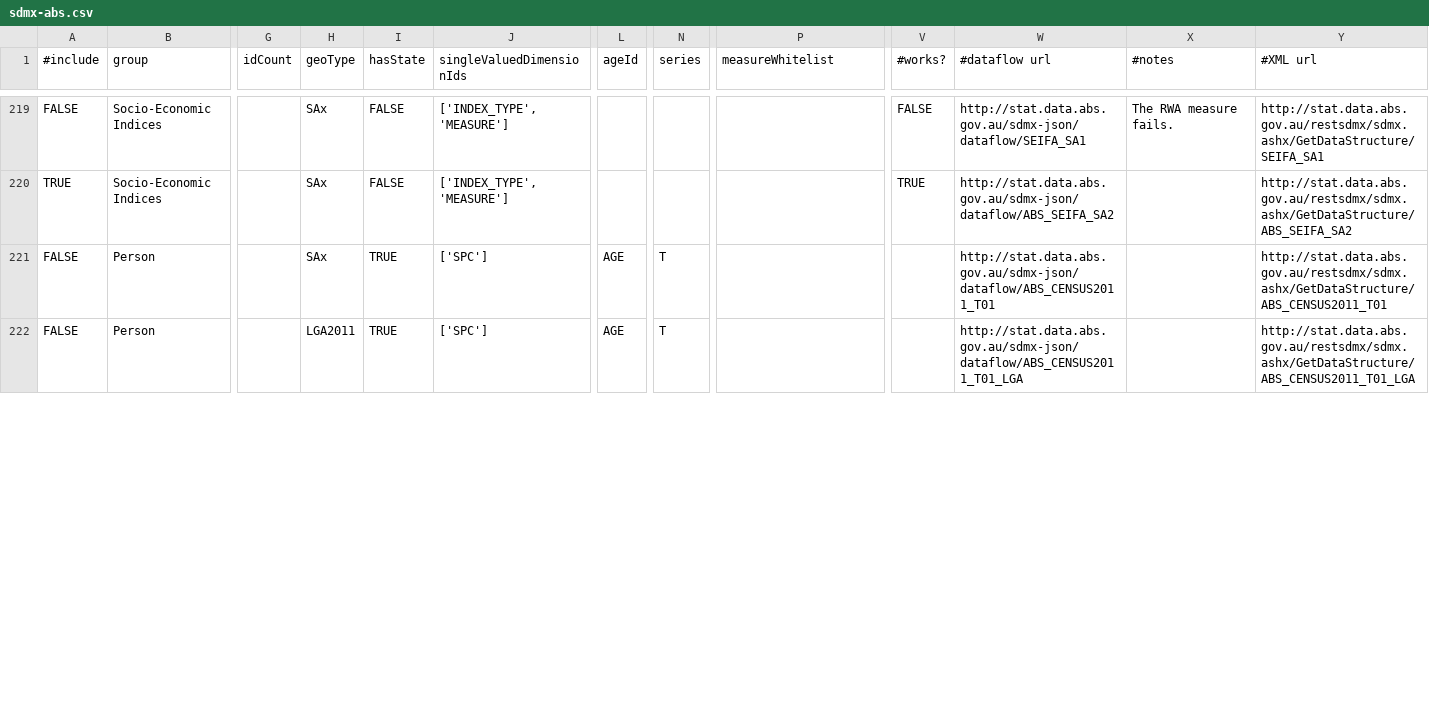
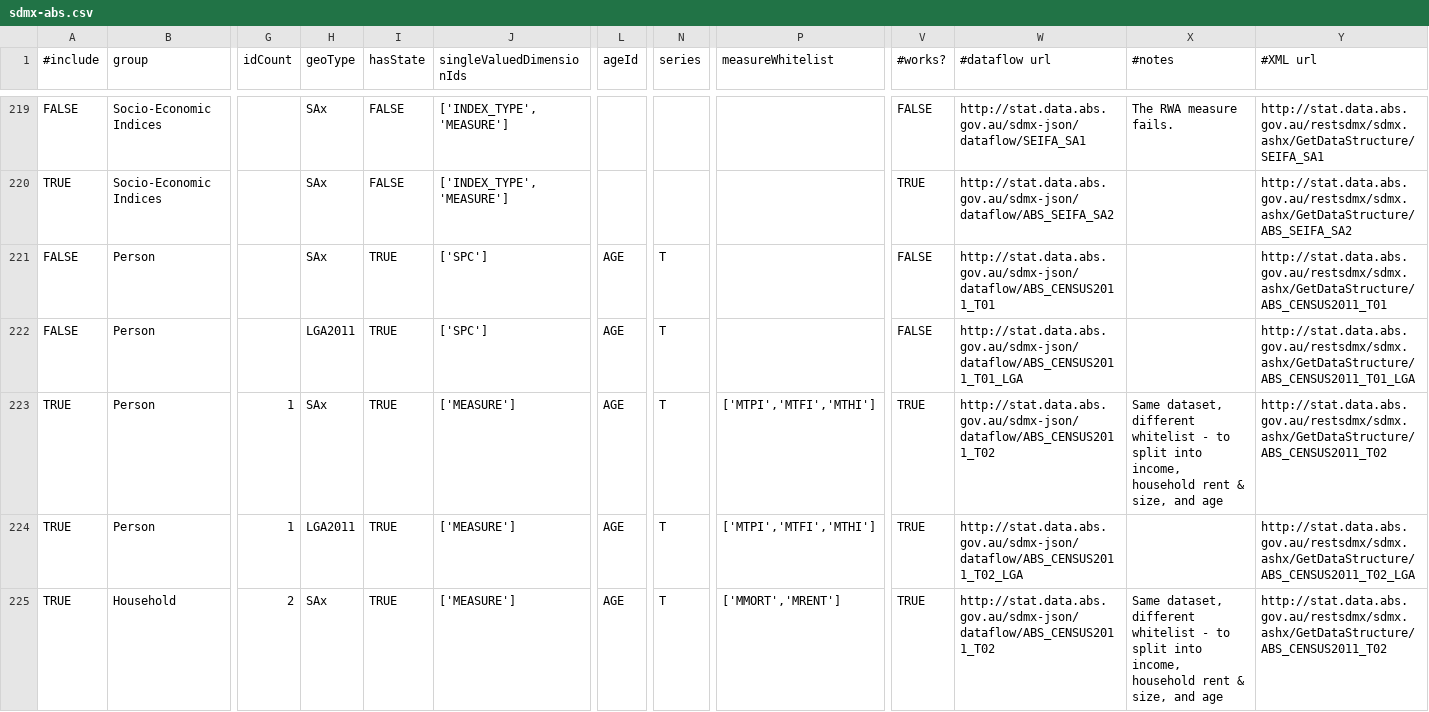
Before and after one commit to harshurampur/NationalMap-Catalog, a CSV file: datasources/sdmx-abs.csv, drawn as a sheet; only a part is shown, gaps mark what is left out; rows hold the shown columns only; the diff covers the shown part only; the diff names each change by its address in the sheet, - before the commit and + after, or states it on an @@ line.

Commit message:
T series complete

```diff
--- a/datasources/sdmx-abs.csv
+++ b/datasources/sdmx-abs.csv
-V221:V222 (#works?): (empty)
+V221:V222 (#works?): FALSE
+row 223: TRUE | Person | 1 | SAx | TRUE | ['MEASURE'] | AGE | T | ['MTPI','MTFI','MTHI'] | TRUE | http://stat.data.abs.gov.au/sdmx-json/dataflow/ABS_CENSUS2011_T02 | Same dataset, different whitelist - to split into income, household rent & size, and age | http://stat.data.abs.gov.au/restsdmx/sdmx.ashx/GetDataStructure/ABS_CENSUS2011_T02
+row 224: TRUE | Person | 1 | LGA2011 | TRUE | ['MEASURE'] | AGE | T | ['MTPI','MTFI','MTHI'] | TRUE | http://stat.data.abs.gov.au/sdmx-json/dataflow/ABS_CENSUS2011_T02_LGA |  | http://stat.data.abs.gov.au/restsdmx/sdmx.ashx/GetDataStructure/ABS_CENSUS2011_T02_LGA
+row 225: TRUE | Household | 2 | SAx | TRUE | ['MEASURE'] | AGE | T | ['MMORT','MRENT'] | TRUE | http://stat.data.abs.gov.au/sdmx-json/dataflow/ABS_CENSUS2011_T02 | Same dataset, different whitelist - to split into income, household rent & size, and age | http://stat.data.abs.gov.au/restsdmx/sdmx.ashx/GetDataStructure/ABS_CENSUS2011_T02
```
Also changed, not shown: 3 added rows and 32 edited cells elsewhere in this file.
